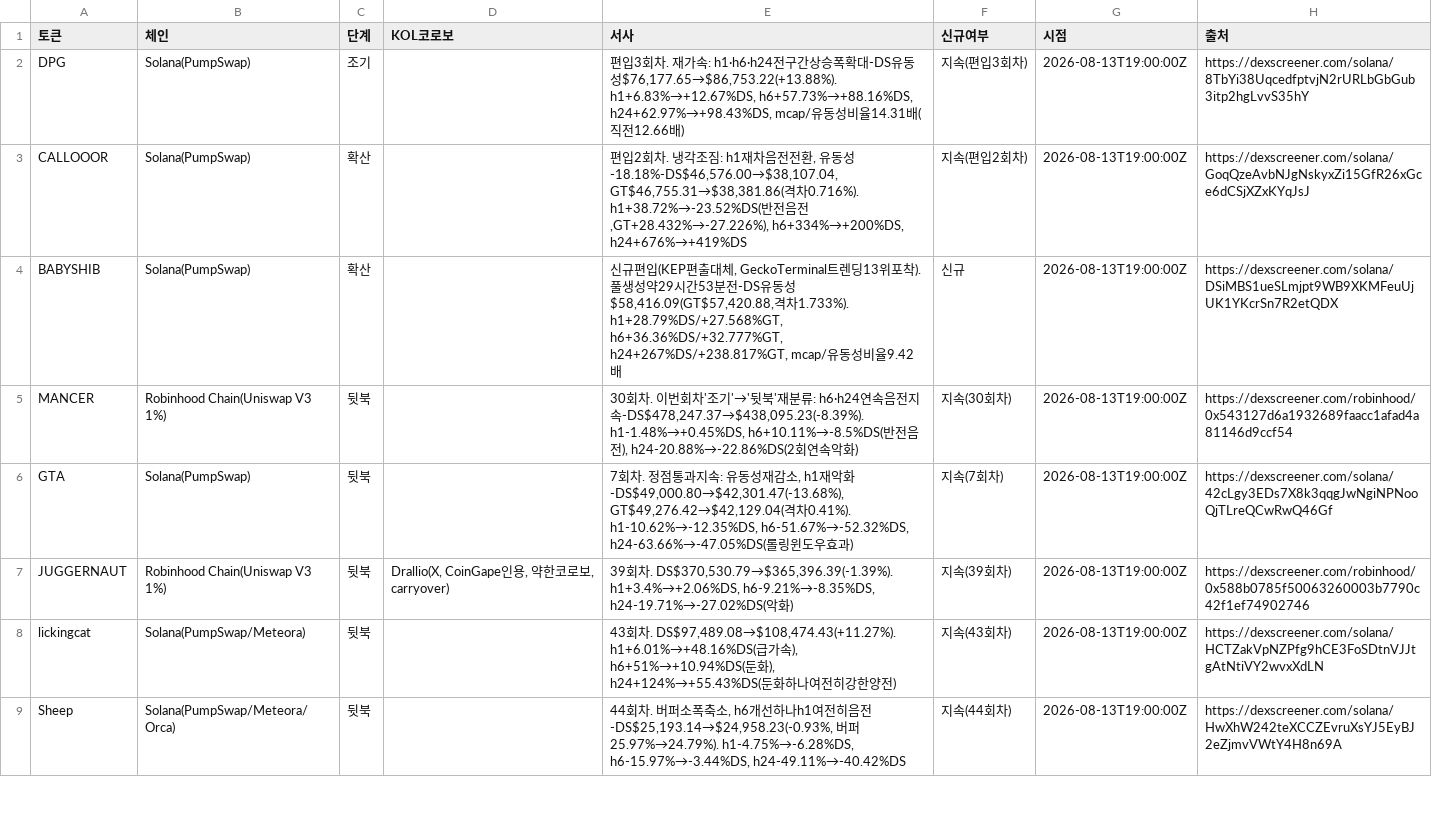
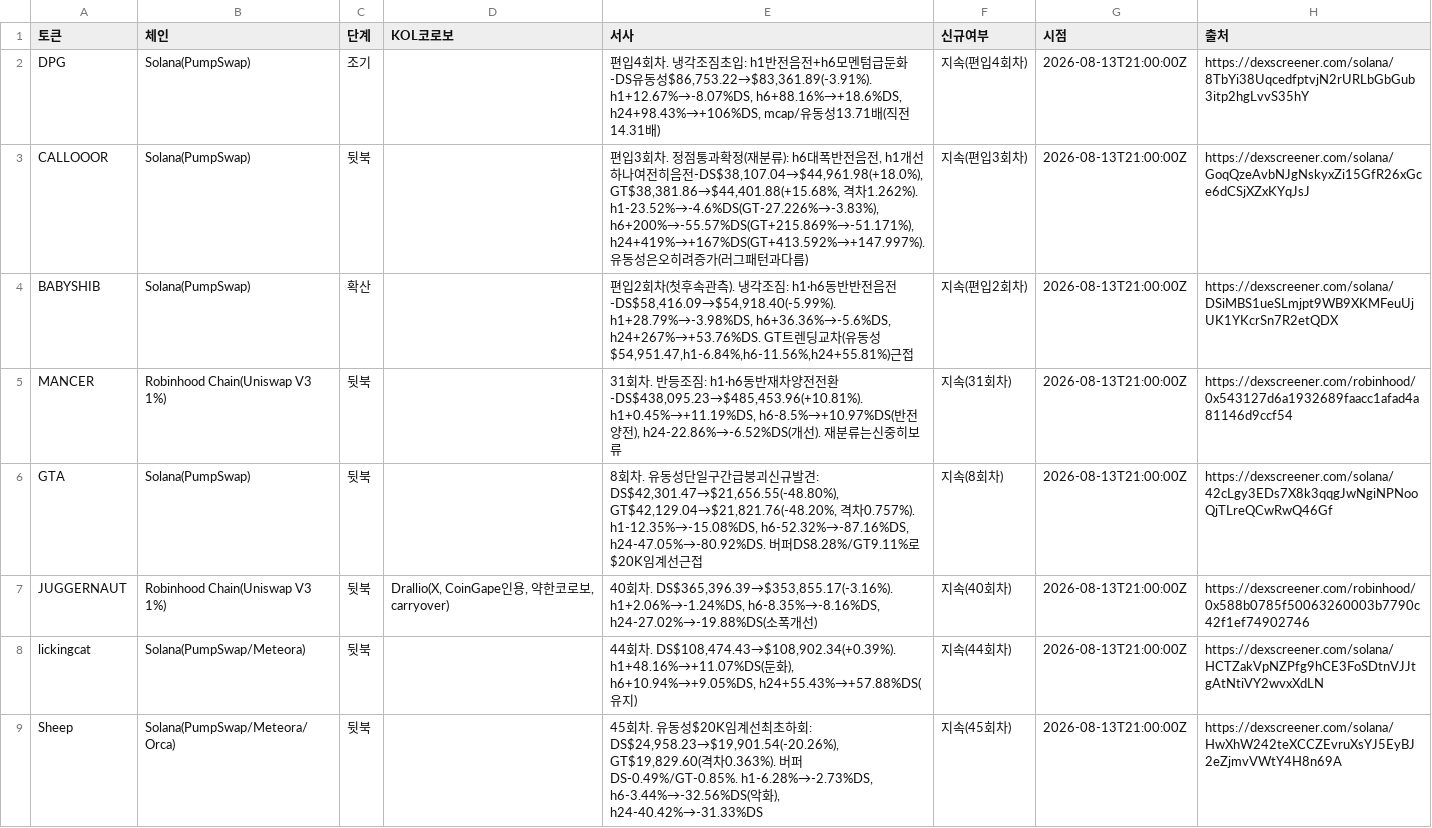
Before and after one commit to HoinKwak/study, a CSV file: research/kol/watch.csv, drawn as a sheet; only a part is shown; the diff covers the shown part only.

```diff
--- a/research/kol/watch.csv
+++ b/research/kol/watch.csv
@@ -1,9 +1,9 @@
 토큰,체인,단계,KOL코로보,서사,신규여부,시점,출처
-DPG,Solana(PumpSwap),조기,,"편입3회차. 재가속: h1·h6·h24전구간상승폭확대-DS유동성$76,177.65→$86,753.22(+13.88%). h1+6.83%→+12.67%DS, h6+57.73%→+88.16%DS, h24+62.97%→+98.43%DS, mcap/유동성비율14.31배(직전12.66배)",지속(편입3회차),2026-08-13T19:00:00Z,https://dexscreener.com/solana/8TbYi38UqcedfptvjN2rURLbGbGub3itp2hgLvvS35hY
-CALLOOOR,Solana(PumpSwap),확산,,"편입2회차. 냉각조짐: h1재차음전전환, 유동성-18.18%-DS$46,576.00→$38,107.04, GT$46,755.31→$38,381.86(격차0.716%). h1+38.72%→-23.52%DS(반전음전,GT+28.432%→-27.226%), h6+334%→+200%DS, h24+676%→+419%DS",지속(편입2회차),2026-08-13T19:00:00Z,https://dexscreener.com/solana/GoqQzeAvbNJgNskyxZi15GfR26xGce6dCSjXZxKYqJsJ
-BABYSHIB,Solana(PumpSwap),확산,,"신규편입(KEP편출대체, GeckoTerminal트렌딩13위포착). 풀생성약29시간53분전-DS유동성$58,416.09(GT$57,420.88,격차1.733%). h1+28.79%DS/+27.568%GT, h6+36.36%DS/+32.777%GT, h24+267%DS/+238.817%GT, mcap/유동성비율9.42배",신규,2026-08-13T19:00:00Z,https://dexscreener.com/solana/DSiMBS1ueSLmjpt9WB9XKMFeuUjUK1YKcrSn7R2etQDX
-MANCER,"Robinhood Chain(Uniswap V3 1%)",뒷북,,"30회차. 이번회차'조기'→'뒷북'재분류: h6·h24연속음전지속-DS$478,247.37→$438,095.23(-8.39%). h1-1.48%→+0.45%DS, h6+10.11%→-8.5%DS(반전음전), h24-20.88%→-22.86%DS(2회연속악화)",지속(30회차),2026-08-13T19:00:00Z,https://dexscreener.com/robinhood/0x543127d6a1932689faacc1afad4a81146d9ccf54
-GTA,Solana(PumpSwap),뒷북,,"7회차. 정점통과지속: 유동성재감소, h1재악화-DS$49,000.80→$42,301.47(-13.68%), GT$49,276.42→$42,129.04(격차0.41%). h1-10.62%→-12.35%DS, h6-51.67%→-52.32%DS, h24-63.66%→-47.05%DS(롤링윈도우효과)",지속(7회차),2026-08-13T19:00:00Z,https://dexscreener.com/solana/42cLgy3EDs7X8k3qqgJwNgiNPNooQjTLreQCwRwQ46Gf
-JUGGERNAUT,"Robinhood Chain(Uniswap V3 1%)",뒷북,"Drallio(X, CoinGape인용, 약한코로보, carryover)","39회차. DS$370,530.79→$365,396.39(-1.39%). h1+3.4%→+2.06%DS, h6-9.21%→-8.35%DS, h24-19.71%→-27.02%DS(악화)",지속(39회차),2026-08-13T19:00:00Z,https://dexscreener.com/robinhood/0x588b0785f50063260003b7790c42f1ef74902746
-lickingcat,Solana(PumpSwap/Meteora),뒷북,,"43회차. DS$97,489.08→$108,474.43(+11.27%). h1+6.01%→+48.16%DS(급가속), h6+51%→+10.94%DS(둔화), h24+124%→+55.43%DS(둔화하나여전히강한양전)",지속(43회차),2026-08-13T19:00:00Z,https://dexscreener.com/solana/HCTZakVpNZPfg9hCE3FoSDtnVJJtgAtNtiVY2wvxXdLN
-Sheep,Solana(PumpSwap/Meteora/Orca),뒷북,,"44회차. 버퍼소폭축소, h6개선하나h1여전히음전-DS$25,193.14→$24,958.23(-0.93%, 버퍼25.97%→24.79%). h1-4.75%→-6.28%DS, h6-15.97%→-3.44%DS, h24-49.11%→-40.42%DS",지속(44회차),2026-08-13T19:00:00Z,https://dexscreener.com/solana/HwXhW242teXCCZEvruXsYJ5EyBJ2eZjmvVWtY4H8n69A
+DPG,Solana(PumpSwap),조기,,"편입4회차. 냉각조짐초입: h1반전음전+h6모멘텀급둔화-DS유동성$86,753.22→$83,361.89(-3.91%). h1+12.67%→-8.07%DS, h6+88.16%→+18.6%DS, h24+98.43%→+106%DS, mcap/유동성13.71배(직전14.31배)",지속(편입4회차),2026-08-13T21:00:00Z,https://dexscreener.com/solana/8TbYi38UqcedfptvjN2rURLbGbGub3itp2hgLvvS35hY
+CALLOOOR,Solana(PumpSwap),뒷북,,"편입3회차. 정점통과확정(재분류): h6대폭반전음전, h1개선하나여전히음전-DS$38,107.04→$44,961.98(+18.0%), GT$38,381.86→$44,401.88(+15.68%, 격차1.262%). h1-23.52%→-4.6%DS(GT-27.226%→-3.83%), h6+200%→-55.57%DS(GT+215.869%→-51.171%), h24+419%→+167%DS(GT+413.592%→+147.997%). 유동성은오히려증가(러그패턴과다름)",지속(편입3회차),2026-08-13T21:00:00Z,https://dexscreener.com/solana/GoqQzeAvbNJgNskyxZi15GfR26xGce6dCSjXZxKYqJsJ
+BABYSHIB,Solana(PumpSwap),확산,,"편입2회차(첫후속관측). 냉각조짐: h1·h6동반반전음전-DS$58,416.09→$54,918.40(-5.99%). h1+28.79%→-3.98%DS, h6+36.36%→-5.6%DS, h24+267%→+53.76%DS. GT트렌딩교차(유동성$54,951.47,h1-6.84%,h6-11.56%,h24+55.81%)근접",지속(편입2회차),2026-08-13T21:00:00Z,https://dexscreener.com/solana/DSiMBS1ueSLmjpt9WB9XKMFeuUjUK1YKcrSn7R2etQDX
+MANCER,"Robinhood Chain(Uniswap V3 1%)",뒷북,,"31회차. 반등조짐: h1·h6동반재차양전전환-DS$438,095.23→$485,453.96(+10.81%). h1+0.45%→+11.19%DS, h6-8.5%→+10.97%DS(반전양전), h24-22.86%→-6.52%DS(개선). 재분류는신중히보류",지속(31회차),2026-08-13T21:00:00Z,https://dexscreener.com/robinhood/0x543127d6a1932689faacc1afad4a81146d9ccf54
+GTA,Solana(PumpSwap),뒷북,,"8회차. 유동성단일구간급붕괴신규발견: DS$42,301.47→$21,656.55(-48.80%), GT$42,129.04→$21,821.76(-48.20%, 격차0.757%). h1-12.35%→-15.08%DS, h6-52.32%→-87.16%DS, h24-47.05%→-80.92%DS. 버퍼DS8.28%/GT9.11%로$20K임계선근접",지속(8회차),2026-08-13T21:00:00Z,https://dexscreener.com/solana/42cLgy3EDs7X8k3qqgJwNgiNPNooQjTLreQCwRwQ46Gf
+JUGGERNAUT,"Robinhood Chain(Uniswap V3 1%)",뒷북,"Drallio(X, CoinGape인용, 약한코로보, carryover)","40회차. DS$365,396.39→$353,855.17(-3.16%). h1+2.06%→-1.24%DS, h6-8.35%→-8.16%DS, h24-27.02%→-19.88%DS(소폭개선)",지속(40회차),2026-08-13T21:00:00Z,https://dexscreener.com/robinhood/0x588b0785f50063260003b7790c42f1ef74902746
+lickingcat,Solana(PumpSwap/Meteora),뒷북,,"44회차. DS$108,474.43→$108,902.34(+0.39%). h1+48.16%→+11.07%DS(둔화), h6+10.94%→+9.05%DS, h24+55.43%→+57.88%DS(유지)",지속(44회차),2026-08-13T21:00:00Z,https://dexscreener.com/solana/HCTZakVpNZPfg9hCE3FoSDtnVJJtgAtNtiVY2wvxXdLN
+Sheep,Solana(PumpSwap/Meteora/Orca),뒷북,,"45회차. 유동성$20K임계선최초하회: DS$24,958.23→$19,901.54(-20.26%), GT$19,829.60(격차0.363%). 버퍼DS-0.49%/GT-0.85%. h1-6.28%→-2.73%DS, h6-3.44%→-32.56%DS(악화), h24-40.42%→-31.33%DS",지속(45회차),2026-08-13T21:00:00Z,https://dexscreener.com/solana/HwXhW242teXCCZEvruXsYJ5EyBJ2eZjmvVWtY4H8n69A
```
Also changed, not shown: 21 edited cells elsewhere in this file, 2 other files.
